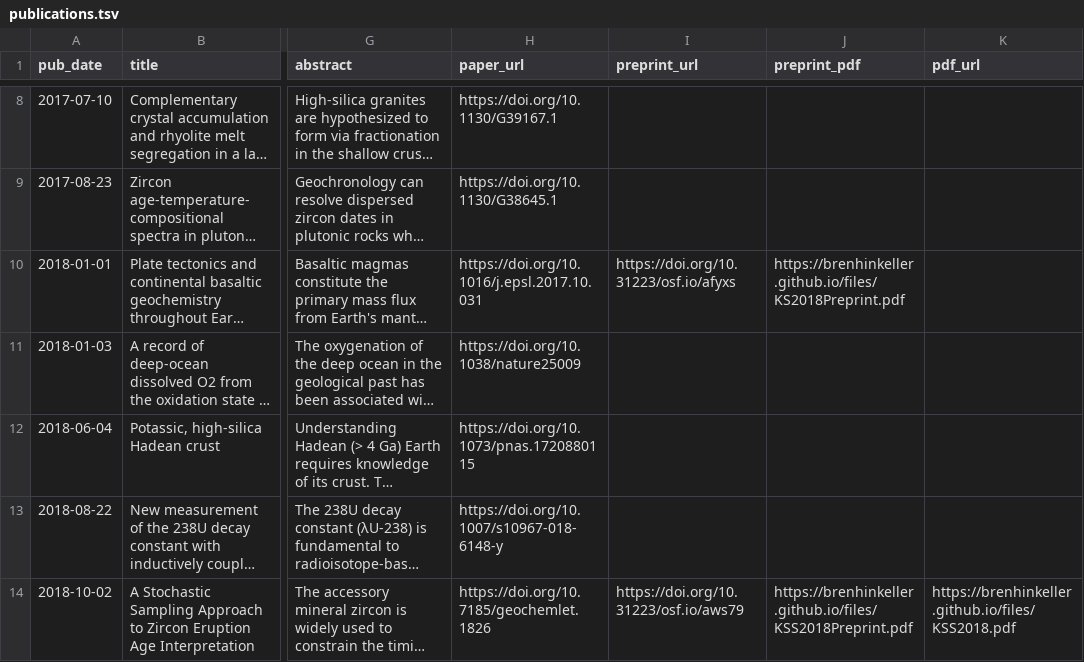
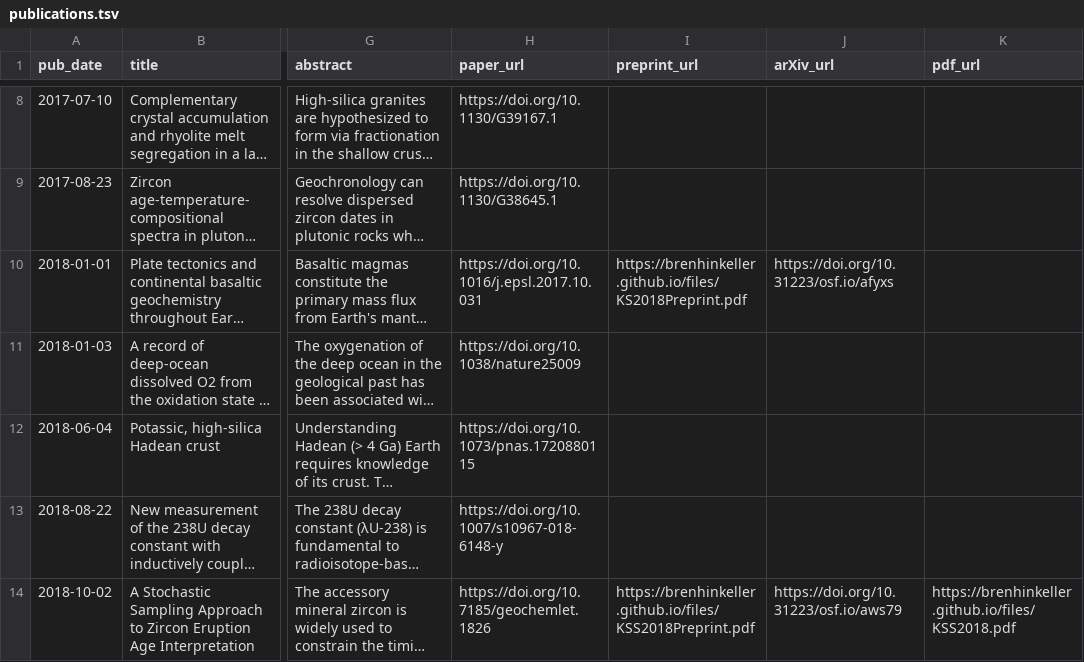
Before and after one commit to nhuvan/nhuvan.github.io, a TSV file: markdown_generator/publications.tsv, drawn as a sheet; only a part is shown, gaps mark what is left out; long unchanged cells end in …; the diff names each change by its address in the sheet, - before the commit and + after, or states it on an @@ line.

```diff
--- a/markdown_generator/publications.tsv
+++ b/markdown_generator/publications.tsv
-J1: preprint_pdf
+J1: arXiv_url
-I10 (preprint_url): https://doi.org/10.31223/osf.io/afyxs
+I10 (preprint_url): https://brenhinkeller.github.io/files/KS2018Preprint.pdf
-J10 (arXiv_url): https://brenhinkeller.github.io/files/KS2018Preprint.pdf
+J10 (arXiv_url): https://doi.org/10.31223/osf.io/afyxs
-I14 (preprint_url): https://doi.org/10.31223/osf.io/aws79
+I14 (preprint_url): https://brenhinkeller.github.io/files/KSS2018Preprint.pdf
-J14 (arXiv_url): https://brenhinkeller.github.io/files/KSS2018Preprint.pdf
+J14 (arXiv_url): https://doi.org/10.31223/osf.io/aws79
```
Also changed, not shown: 4 other files.
